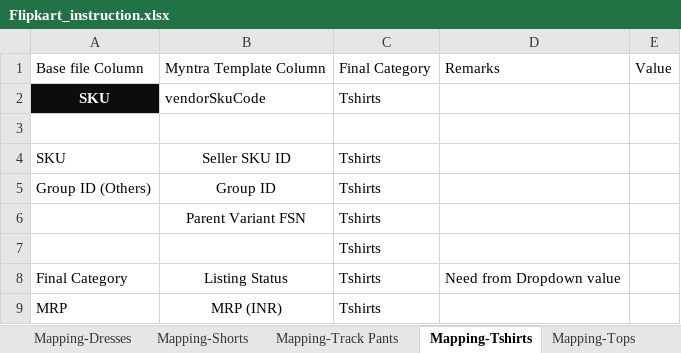
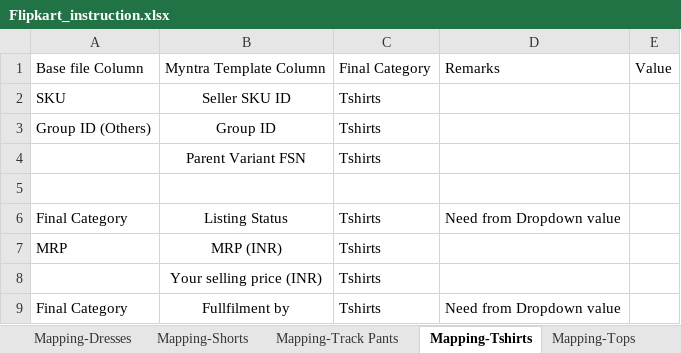
Before and after one commit to anmrahul-code/catalogue-automation, an Excel workbook: config/Flipkart_instruction.xlsx, sheet Mapping-Tshirts, drawn as a sheet; only a part is shown; the shorter side is filled out with more unchanged rows; values as stored, in another font and other column widths than the file's, no borders; removed rows and columns are numbered as before the commit, all else as after; the diff names each change by its address in the sheet, - before the commit and + after, or states it on an @@ line.

Commit message:
Add files via upload

```diff
--- a/config/Flipkart_instruction.xlsx (sheet Mapping-Tshirts)
+++ b/config/Flipkart_instruction.xlsx (sheet Mapping-Tshirts)
-row 2: SKU | vendorSkuCode | Tshirts
-row 3: (empty)
-C5: Tshirts
+C5: (empty)
```
